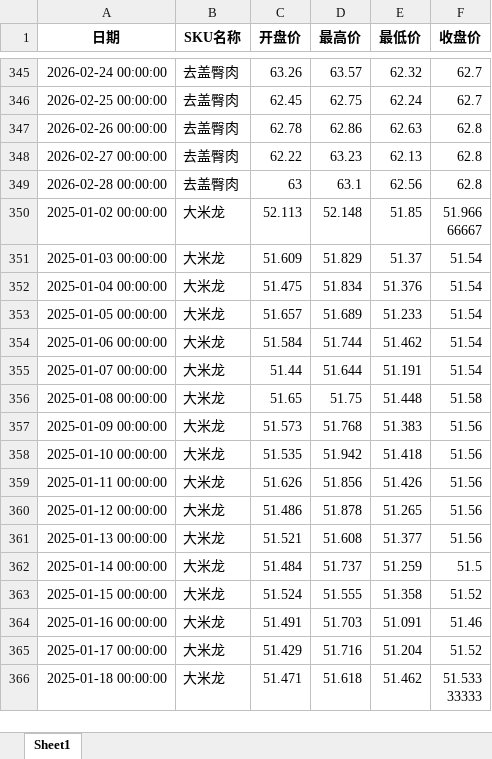
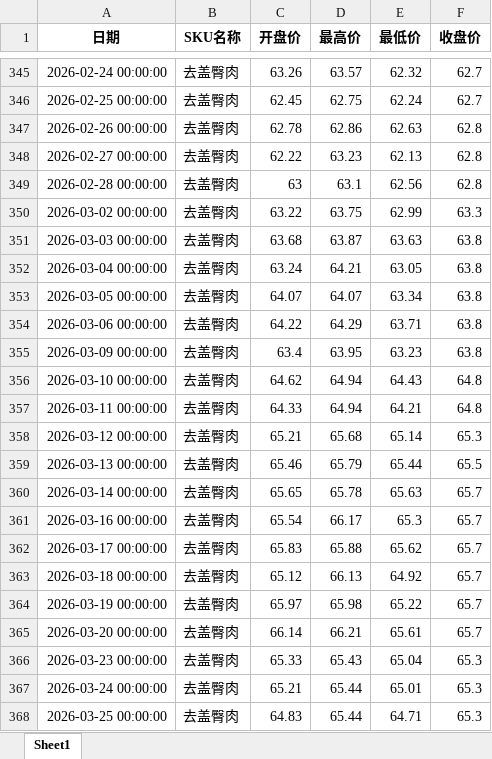
Before and after one commit to mn1f18/index_for_trading, an Excel workbook: 价格数据初步调整.xlsx, sheet Sheet1, drawn as a sheet; only a part is shown, gaps mark what is left out; the shorter side is filled out with more unchanged rows; values as stored, in another font and other column widths than the file's, no borders; the diff covers the shown part only; the diff names each change by its address in the sheet, - before the commit and + after, or states it on an @@ line.

```diff
--- a/价格数据初步调整.xlsx (sheet Sheet1)
+++ b/价格数据初步调整.xlsx (sheet Sheet1)
+row 350: 2026-03-02 00:00:00 | 去盖臀肉 | 63.22 | 63.75 | 62.99 | 63.3
+row 351: 2026-03-03 00:00:00 | 去盖臀肉 | 63.68 | 63.87 | 63.63 | 63.8
+row 352: 2026-03-04 00:00:00 | 去盖臀肉 | 63.24 | 64.21 | 63.05 | 63.8
+row 353: 2026-03-05 00:00:00 | 去盖臀肉 | 64.07 | 64.07 | 63.34 | 63.8
+row 354: 2026-03-06 00:00:00 | 去盖臀肉 | 64.22 | 64.29 | 63.71 | 63.8
+row 355: 2026-03-09 00:00:00 | 去盖臀肉 | 63.4 | 63.95 | 63.23 | 63.8
+row 356: 2026-03-10 00:00:00 | 去盖臀肉 | 64.62 | 64.94 | 64.43 | 64.8
+row 357: 2026-03-11 00:00:00 | 去盖臀肉 | 64.33 | 64.94 | 64.21 | 64.8
+row 358: 2026-03-12 00:00:00 | 去盖臀肉 | 65.21 | 65.68 | 65.14 | 65.3
+row 359: 2026-03-13 00:00:00 | 去盖臀肉 | 65.46 | 65.79 | 65.44 | 65.5
+row 360: 2026-03-14 00:00:00 | 去盖臀肉 | 65.65 | 65.78 | 65.63 | 65.7
+row 361: 2026-03-16 00:00:00 | 去盖臀肉 | 65.54 | 66.17 | 65.3 | 65.7
+row 362: 2026-03-17 00:00:00 | 去盖臀肉 | 65.83 | 65.88 | 65.62 | 65.7
+row 363: 2026-03-18 00:00:00 | 去盖臀肉 | 65.12 | 66.13 | 64.92 | 65.7
+row 364: 2026-03-19 00:00:00 | 去盖臀肉 | 65.97 | 65.98 | 65.22 | 65.7
+row 365: 2026-03-20 00:00:00 | 去盖臀肉 | 66.14 | 66.21 | 65.61 | 65.7
+row 366: 2026-03-23 00:00:00 | 去盖臀肉 | 65.33 | 65.43 | 65.04 | 65.3
+row 367: 2026-03-24 00:00:00 | 去盖臀肉 | 65.21 | 65.44 | 65.01 | 65.3
+row 368: 2026-03-25 00:00:00 | 去盖臀肉 | 64.83 | 65.44 | 64.71 | 65.3
```
Also changed, not shown: 296 added rows elsewhere in this sheet, 价格数据初步调整_客户A.xlsx, 价格数据初步调整_客户B.xlsx, 48 other files.
